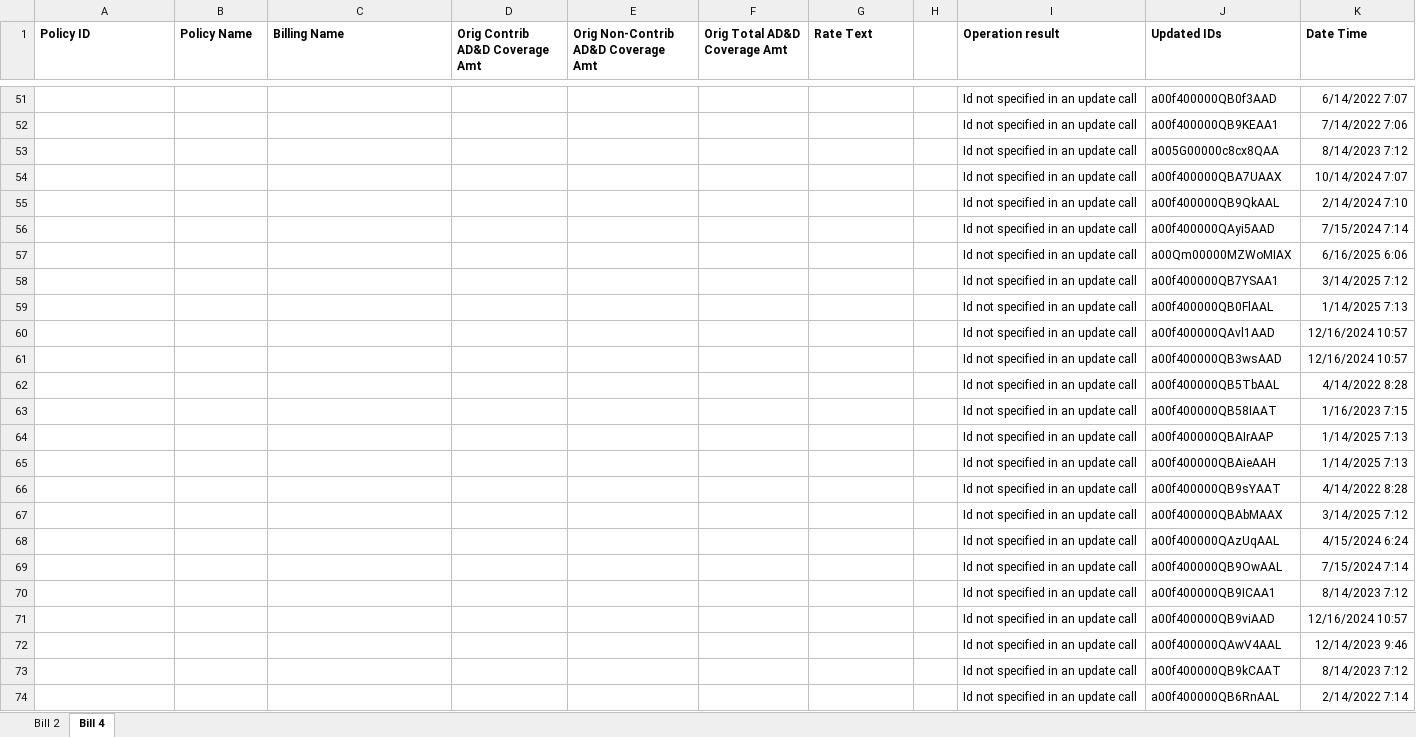
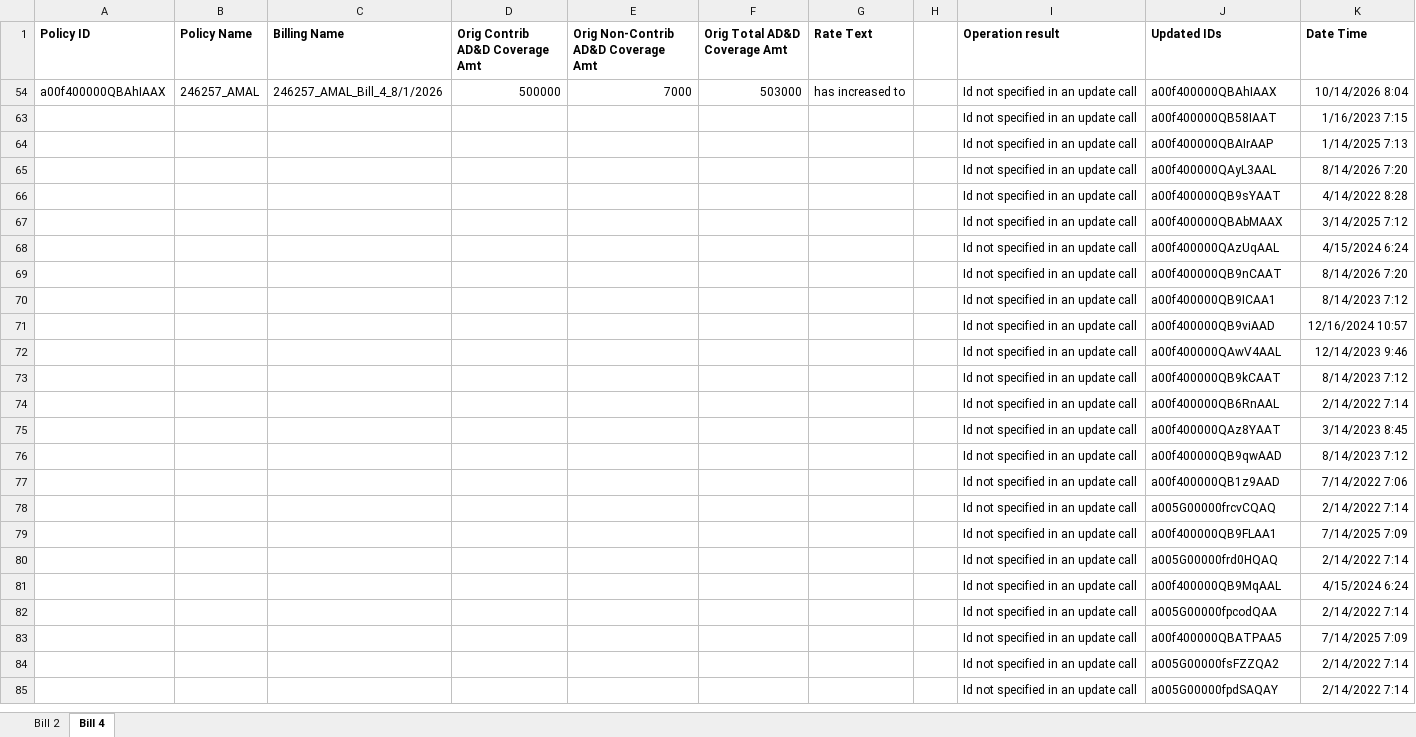
Before and after one commit to hppinslv/HPA-Local-App, an Excel workbook: bills/Bill Correction.xlsx, sheet Bill 4, drawn as a sheet; only a part is shown, gaps mark what is left out; the shorter side is filled out with more unchanged rows; values as stored, in another font and other column widths than the file's, no borders; table styles not drawn; removed rows and columns are numbered as before the commit, all else as after; the diff covers the shown part only; the diff names each change by its address in the sheet, - before the commit and + after, or states it on an @@ line.

```diff
--- a/bills/Bill Correction.xlsx (sheet Bill 4)
+++ b/bills/Bill Correction.xlsx (sheet Bill 4)
-row 51:  |  |  |  |  |  |  |  | Id not specified in an update call | a00f400000QB0f3AAD | 6/14/2022 7:07
-row 52:  |  |  |  |  |  |  |  | Id not specified in an update call | a00f400000QB9KEAA1 | 7/14/2022 7:06
-row 53:  |  |  |  |  |  |  |  | Id not specified in an update call | a005G00000c8cx8QAA | 8/14/2023 7:12
-row 54:  |  |  |  |  |  |  |  | Id not specified in an update call | a00f400000QBA7UAAX | 10/14/2024 7:07
-row 55:  |  |  |  |  |  |  |  | Id not specified in an update call | a00f400000QB9QkAAL | 2/14/2024 7:10
-row 56:  |  |  |  |  |  |  |  | Id not specified in an update call | a00f400000QAyi5AAD | 7/15/2024 7:14
-row 57:  |  |  |  |  |  |  |  | Id not specified in an update call | a00Qm00000MZWoMIAX | 6/16/2025 6:06
-row 58:  |  |  |  |  |  |  |  | Id not specified in an update call | a00f400000QB7YSAA1 | 3/14/2025 7:12
-row 59:  |  |  |  |  |  |  |  | Id not specified in an update call | a00f400000QB0FlAAL | 1/14/2025 7:13
-row 60:  |  |  |  |  |  |  |  | Id not specified in an update call | a00f400000QAvl1AAD | 12/16/2024 10:57
-row 61:  |  |  |  |  |  |  |  | Id not specified in an update call | a00f400000QB3wsAAD | 12/16/2024 10:57
-row 62:  |  |  |  |  |  |  |  | Id not specified in an update call | a00f400000QB5TbAAL | 4/14/2022 8:28
+row 54: a00f400000QBAhIAAX | 246257_AMAL | 246257_AMAL_Bill_4_8/1/2026 | 500000 | 7000 | 503000 | has increased to |  | Id not specified in an update call | a00f400000QBAhIAAX | 10/14/2026 8:04
-J65 (Updated IDs): a00f400000QBAieAAH
+J65 (Updated IDs): a00f400000QAyL3AAL
-K65 (Date Time): 1/14/2025 7:13
+K65 (Date Time): 8/14/2026 7:20
-J69 (Updated IDs): a00f400000QB9OwAAL
+J69 (Updated IDs): a00f400000QB9nCAAT
-K69 (Date Time): 7/15/2024 7:14
+K69 (Date Time): 8/14/2026 7:20
```
Also changed, not shown: 18 removed rows elsewhere in this sheet, sheet Bill 2, hidden cells, bills/Bill Spreadsheet.xlsx, 42 other files.
